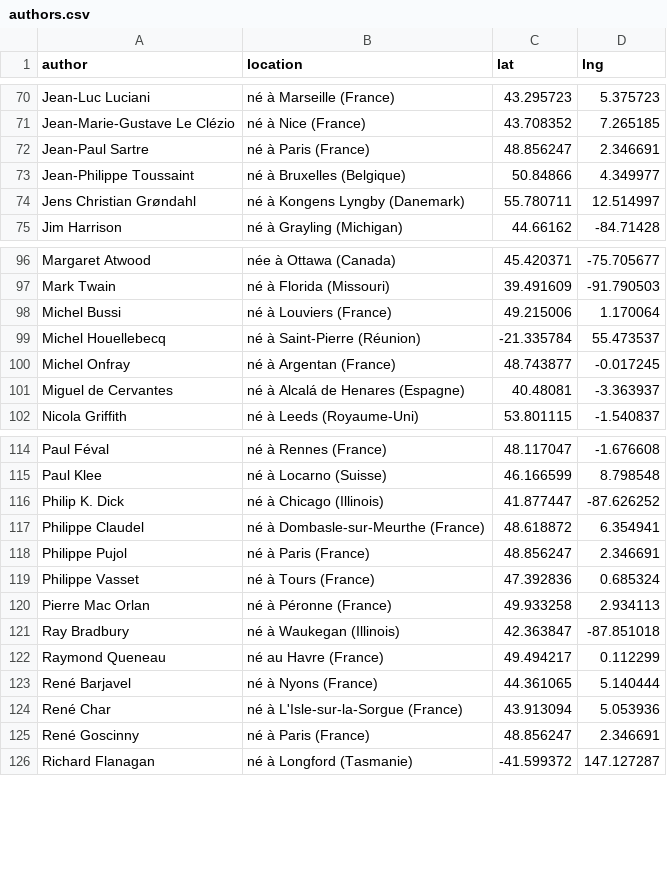
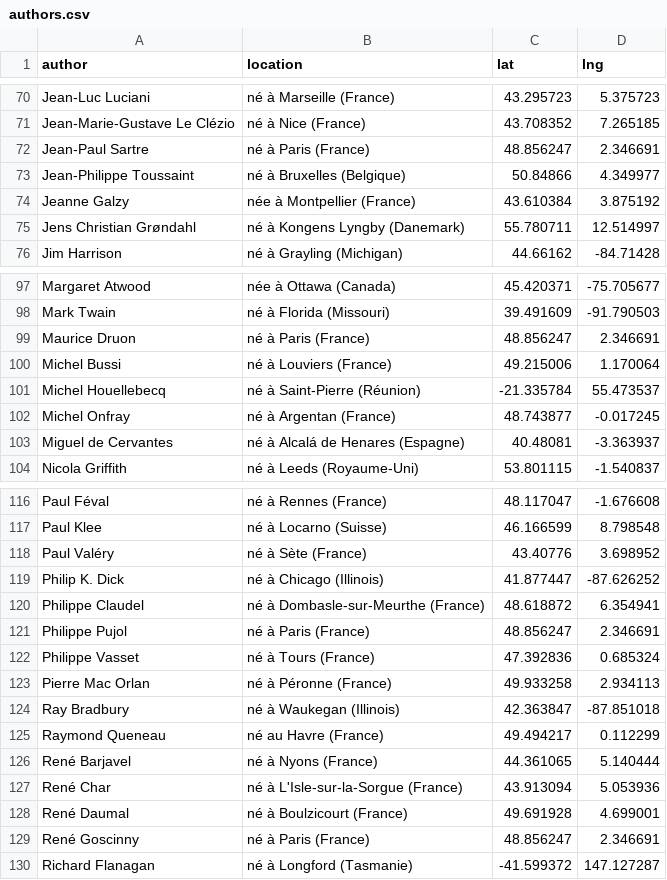
Before and after one commit to neocarto/mapquote, a CSV file: data/authors.csv, drawn as a sheet; only a part is shown, gaps mark what is left out; the diff names each change by its address in the sheet, - before the commit and + after, or states it on an @@ line.

```diff
--- a/data/authors.csv
+++ b/data/authors.csv
+row 74: Jeanne Galzy | née à Montpellier (France) | 43.610384 | 3.875192
+row 99: Maurice Druon | né à Paris (France) | 48.856247 | 2.346691
+row 118: Paul Valéry | né à Sète (France) | 43.40776 | 3.698952
+row 128: René Daumal | né à Boulzicourt (France) | 49.691928 | 4.699001
```
Also changed, not shown: 3 other files.
